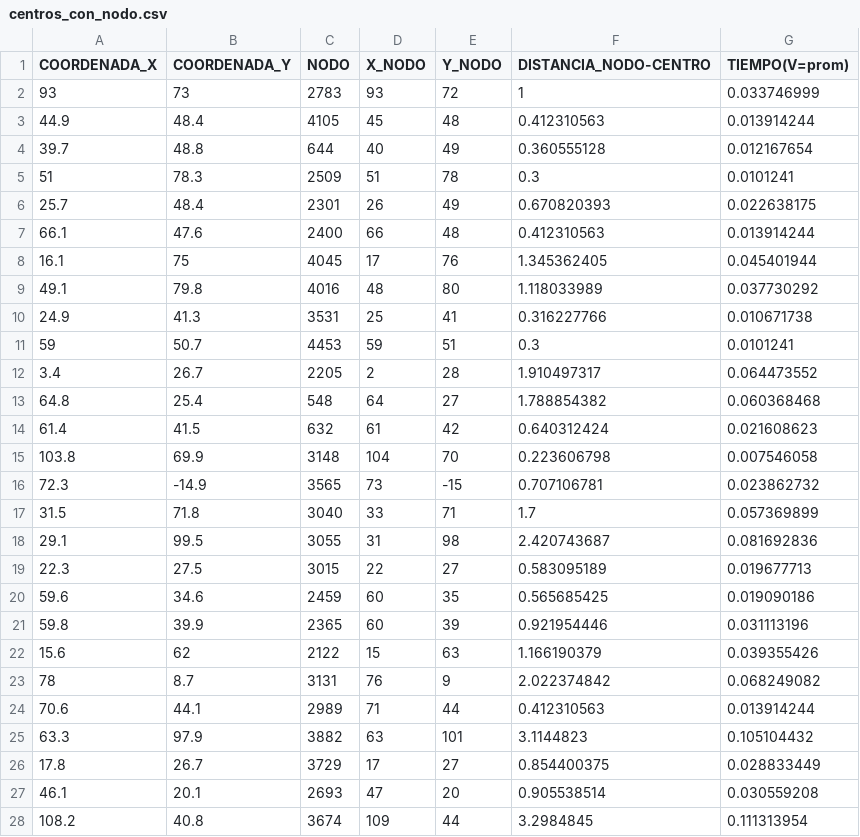
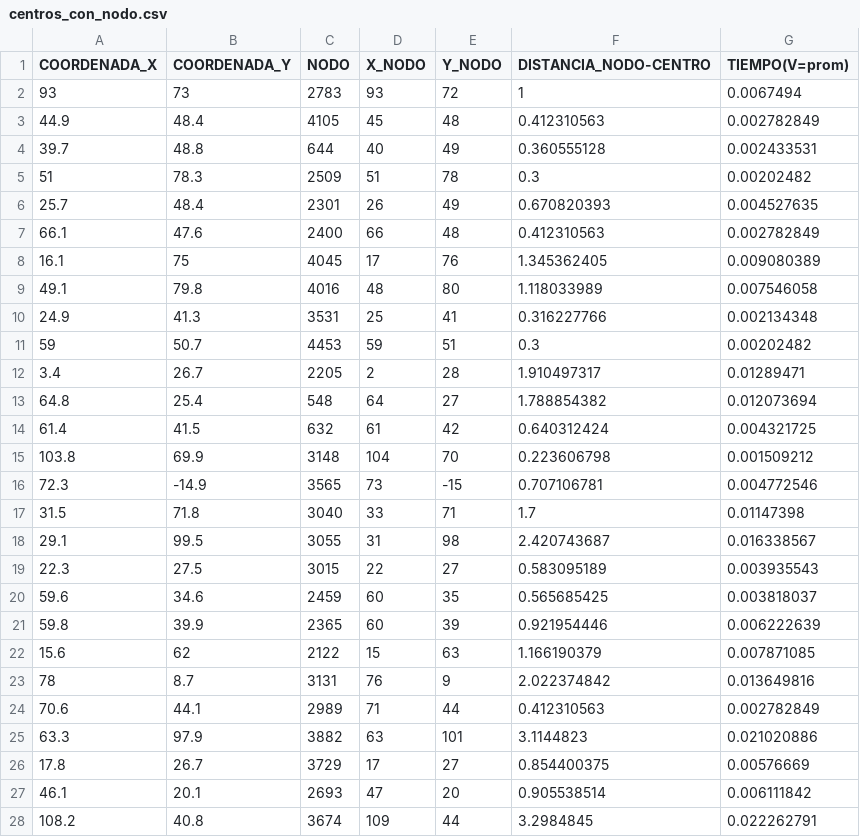
Before and after one commit to aboehmg/Datos_Capstone, a CSV file: centros_con_nodo.csv, drawn as a sheet; only a part is shown; the diff covers the shown part only.

```diff
--- a/centros_con_nodo.csv
+++ b/centros_con_nodo.csv
@@ -1,28 +1,28 @@
 COORDENADA_X;COORDENADA_Y;NODO;X_NODO;Y_NODO;DISTANCIA_NODO-CENTRO;TIEMPO(V=prom)
-93;73;2783;93;72;1;0.033746999
-44.9;48.4;4105;45;48;0.412310563;0.013914244
-39.7;48.8;644;40;49;0.360555128;0.012167654
-51;78.3;2509;51;78;0.3;0.0101241
-25.7;48.4;2301;26;49;0.670820393;0.022638175
-66.1;47.6;2400;66;48;0.412310563;0.013914244
-16.1;75;4045;17;76;1.345362405;0.045401944
-49.1;79.8;4016;48;80;1.118033989;0.037730292
-24.9;41.3;3531;25;41;0.316227766;0.010671738
-59;50.7;4453;59;51;0.3;0.0101241
-3.4;26.7;2205;2;28;1.910497317;0.064473552
-64.8;25.4;548;64;27;1.788854382;0.060368468
-61.4;41.5;632;61;42;0.640312424;0.021608623
-103.8;69.9;3148;104;70;0.223606798;0.007546058
-72.3;-14.9;3565;73;-15;0.707106781;0.023862732
-31.5;71.8;3040;33;71;1.7;0.057369899
-29.1;99.5;3055;31;98;2.420743687;0.081692836
-22.3;27.5;3015;22;27;0.583095189;0.019677713
-59.6;34.6;2459;60;35;0.565685425;0.019090186
-59.8;39.9;2365;60;39;0.921954446;0.031113196
-15.6;62;2122;15;63;1.166190379;0.039355426
-78;8.7;3131;76;9;2.022374842;0.068249082
-70.6;44.1;2989;71;44;0.412310563;0.013914244
-63.3;97.9;3882;63;101;3.1144823;0.105104432
-17.8;26.7;3729;17;27;0.854400375;0.028833449
-46.1;20.1;2693;47;20;0.905538514;0.030559208
-108.2;40.8;3674;109;44;3.2984845;0.111313954
+93;73;2783;93;72;1;0.0067494
+44.9;48.4;4105;45;48;0.412310563;0.002782849
+39.7;48.8;644;40;49;0.360555128;0.002433531
+51;78.3;2509;51;78;0.3;0.00202482
+25.7;48.4;2301;26;49;0.670820393;0.004527635
+66.1;47.6;2400;66;48;0.412310563;0.002782849
+16.1;75;4045;17;76;1.345362405;0.009080389
+49.1;79.8;4016;48;80;1.118033989;0.007546058
+24.9;41.3;3531;25;41;0.316227766;0.002134348
+59;50.7;4453;59;51;0.3;0.00202482
+3.4;26.7;2205;2;28;1.910497317;0.01289471
+64.8;25.4;548;64;27;1.788854382;0.012073694
+61.4;41.5;632;61;42;0.640312424;0.004321725
+103.8;69.9;3148;104;70;0.223606798;0.001509212
+72.3;-14.9;3565;73;-15;0.707106781;0.004772546
+31.5;71.8;3040;33;71;1.7;0.01147398
+29.1;99.5;3055;31;98;2.420743687;0.016338567
+22.3;27.5;3015;22;27;0.583095189;0.003935543
+59.6;34.6;2459;60;35;0.565685425;0.003818037
+59.8;39.9;2365;60;39;0.921954446;0.006222639
+15.6;62;2122;15;63;1.166190379;0.007871085
+78;8.7;3131;76;9;2.022374842;0.013649816
+70.6;44.1;2989;71;44;0.412310563;0.002782849
+63.3;97.9;3882;63;101;3.1144823;0.021020886
+17.8;26.7;3729;17;27;0.854400375;0.00576669
+46.1;20.1;2693;47;20;0.905538514;0.006111842
+108.2;40.8;3674;109;44;3.2984845;0.022262791
```
Also changed, not shown: 38 edited cells elsewhere in this file, bases_con_nodo.csv, 7 other files.
